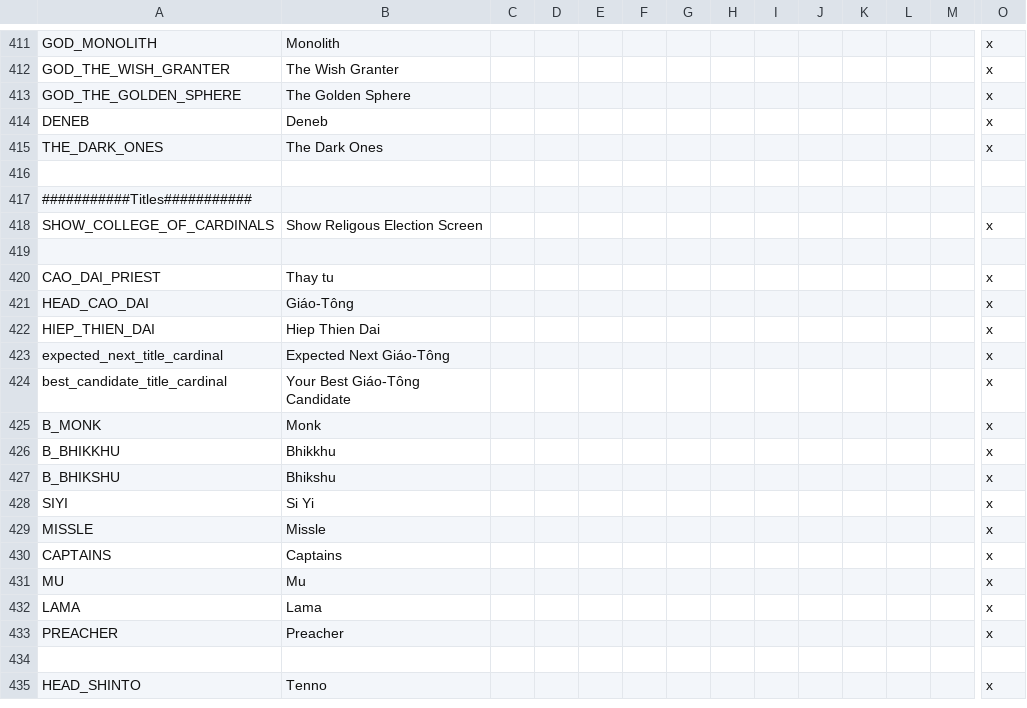
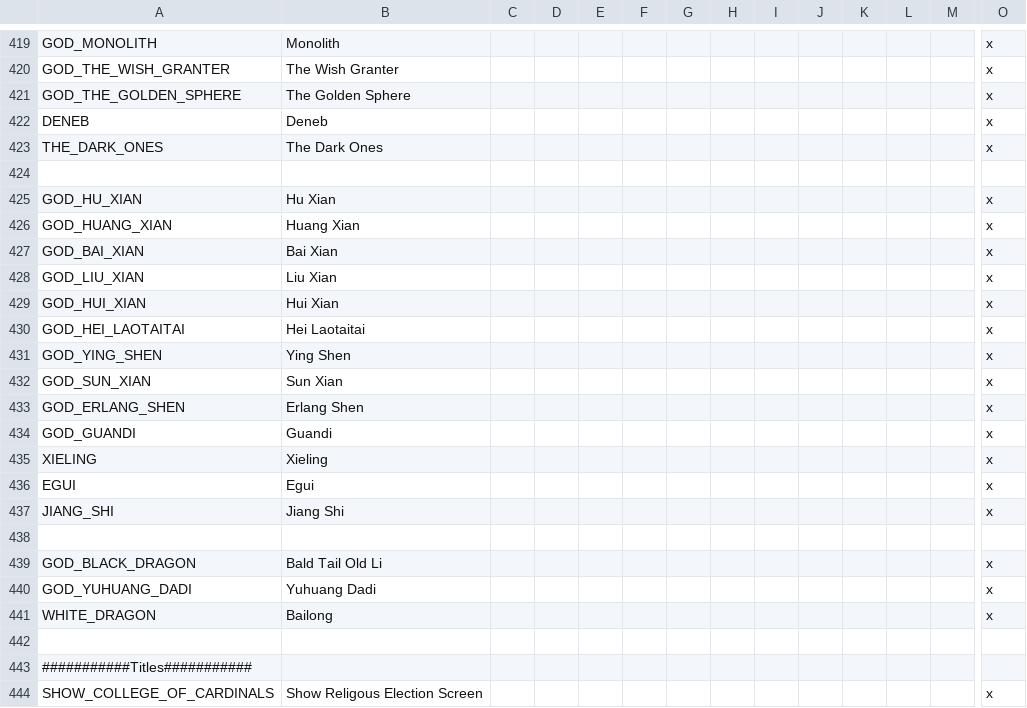
Before and after one commit to derdang/posttoyo, a CSV file: After the End Orientalis/localisation/00_religions.csv, drawn as a sheet; only a part is shown, gaps mark what is left out; the shorter side is filled out with more unchanged rows; rows hold the shown columns only; the diff covers the shown part only; the diff names each change by its address in the sheet, - before the commit and + after, or states it on an @@ line.

Commit message:
Adding New Religions per tenglaofei

```diff
--- a/After the End Orientalis/localisation/00_religions.csv
+++ b/After the End Orientalis/localisation/00_religions.csv
+row 424: (empty)
+row 425: GOD_HU_XIAN | Hu Xian |  |  |  |  |  |  |  |  |  |  |  | x
+row 426: GOD_HUANG_XIAN | Huang Xian |  |  |  |  |  |  |  |  |  |  |  | x
+row 427: GOD_BAI_XIAN | Bai Xian |  |  |  |  |  |  |  |  |  |  |  | x
+row 428: GOD_LIU_XIAN | Liu Xian |  |  |  |  |  |  |  |  |  |  |  | x
+row 429: GOD_HUI_XIAN | Hui Xian |  |  |  |  |  |  |  |  |  |  |  | x
+row 430: GOD_HEI_LAOTAITAI | Hei Laotaitai |  |  |  |  |  |  |  |  |  |  |  | x
+row 431: GOD_YING_SHEN | Ying Shen |  |  |  |  |  |  |  |  |  |  |  | x
+row 432: GOD_SUN_XIAN | Sun Xian |  |  |  |  |  |  |  |  |  |  |  | x
+row 433: GOD_ERLANG_SHEN | Erlang Shen |  |  |  |  |  |  |  |  |  |  |  | x
+row 434: GOD_GUANDI | Guandi |  |  |  |  |  |  |  |  |  |  |  | x
+row 435: XIELING | Xieling |  |  |  |  |  |  |  |  |  |  |  | x
+row 436: EGUI | Egui |  |  |  |  |  |  |  |  |  |  |  | x
+row 437: JIANG_SHI | Jiang Shi |  |  |  |  |  |  |  |  |  |  |  | x
+row 438: (empty)
+row 439: GOD_BLACK_DRAGON | Bald Tail Old Li |  |  |  |  |  |  |  |  |  |  |  | x
+row 440: GOD_YUHUANG_DADI | Yuhuang Dadi |  |  |  |  |  |  |  |  |  |  |  | x
+row 441: WHITE_DRAGON | Bailong |  |  |  |  |  |  |  |  |  |  |  | x
```
Also changed, not shown: 8 added rows elsewhere in this file, 2 other files.
